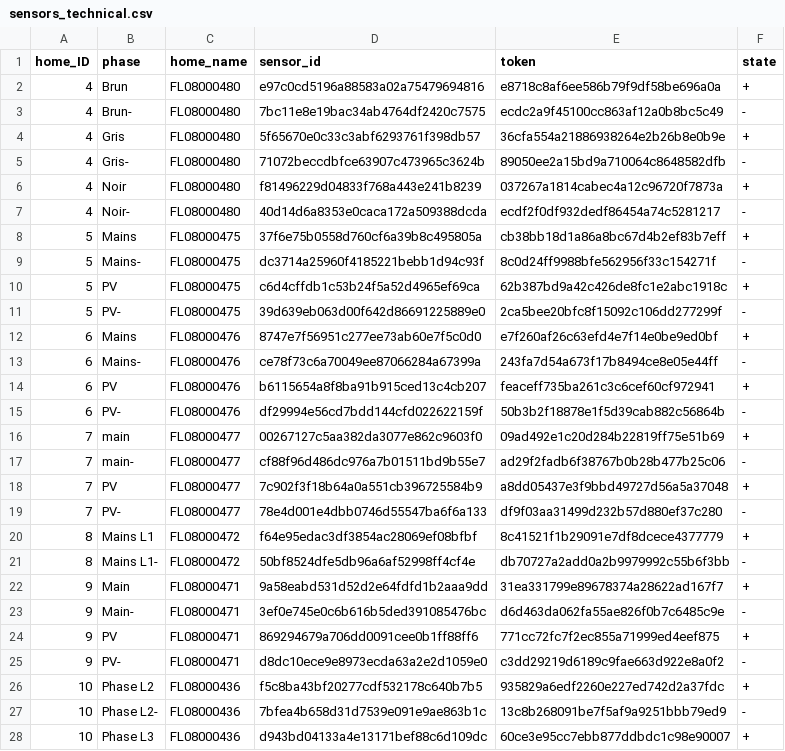
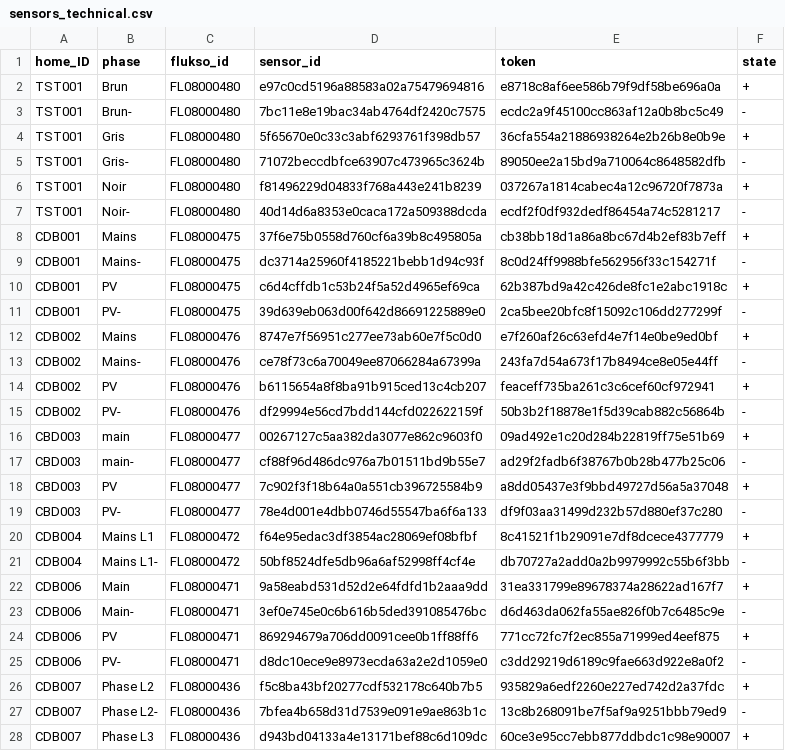
Before and after one commit to AlexandreHnf/Voisin-d-energie-ULB, a CSV file: sensors/sensors_technical.csv, drawn as a sheet; only a part is shown; the diff covers the shown part only.

```diff
--- a/sensors/sensors_technical.csv
+++ b/sensors/sensors_technical.csv
@@ -1,28 +1,28 @@
-home_ID,phase,home_name,sensor_id,token,state
-4,Brun,FL08000480,e97c0cd5196a88583a02a75479694816,e8718c8af6ee586b79f9df58be696a0a,+
-4,Brun-,FL08000480,7bc11e8e19bac34ab4764df2420c7575,ecdc2a9f45100cc863af12a0b8bc5c49,-
-4,Gris,FL08000480,5f65670e0c33c3abf6293761f398db57,36cfa554a21886938264e2b26b8e0b9e,+
-4,Gris-,FL08000480,71072beccdbfce63907c473965c3624b,89050ee2a15bd9a710064c8648582dfb,-
-4,Noir,FL08000480,f81496229d04833f768a443e241b8239,037267a1814cabec4a12c96720f7873a,+
-4,Noir-,FL08000480,40d14d6a8353e0caca172a509388dcda,ecdf2f0df932dedf86454a74c5281217,-
-5,Mains,FL08000475,37f6e75b0558d760cf6a39b8c495805a,cb38bb18d1a86a8bc67d4b2ef83b7eff,+
-5,Mains-,FL08000475,dc3714a25960f4185221bebb1d94c93f,8c0d24ff9988bfe562956f33c154271f,-
-5,PV,FL08000475,c6d4cffdb1c53b24f5a52d4965ef69ca,62b387bd9a42c426de8fc1e2abc1918c,+
-5,PV-,FL08000475,39d639eb063d00f642d86691225889e0,2ca5bee20bfc8f15092c106dd277299f,-
-6,Mains,FL08000476,8747e7f56951c277ee73ab60e7f5c0d0,e7f260af26c63efd4e7f14e0be9ed0bf,+
-6,Mains-,FL08000476,ce78f73c6a70049ee87066284a67399a,243fa7d54a673f17b8494ce8e05e44ff,-
-6,PV,FL08000476,b6115654a8f8ba91b915ced13c4cb207,feaceff735ba261c3c6cef60cf972941,+
-6,PV-,FL08000476,df29994e56cd7bdd144cfd022622159f,50b3b2f18878e1f5d39cab882c56864b,-
-7,main,FL08000477,00267127c5aa382da3077e862c9603f0,09ad492e1c20d284b22819ff75e51b69,+
-7,main-,FL08000477,cf88f96d486dc976a7b01511bd9b55e7,ad29f2fadb6f38767b0b28b477b25c06,-
-7,PV,FL08000477,7c902f3f18b64a0a551cb396725584b9,a8dd05437e3f9bbd49727d56a5a37048,+
-7,PV-,FL08000477,78e4d001e4dbb0746d55547ba6f6a133,df9f03aa31499d232b57d880ef37c280,-
-8,Mains L1,FL08000472,f64e95edac3df3854ac28069ef08bfbf,8c41521f1b29091e7df8dcece4377779,+
-8,Mains L1-,FL08000472,50bf8524dfe5db96a6af52998ff4cf4e,db70727a2add0a2b9979992c55b6f3bb,-
-9,Main,FL08000471,9a58eabd531d52d2e64fdfd1b2aaa9dd,31ea331799e89678374a28622ad167f7,+
-9,Main-,FL08000471,3ef0e745e0c6b616b5ded391085476bc,d6d463da062fa55ae826f0b7c6485c9e,-
-9,PV,FL08000471,869294679a706dd0091cee0b1ff88ff6,771cc72fc7f2ec855a71999ed4eef875,+
-9,PV-,FL08000471,d8dc10ece9e8973ecda63a2e2d1059e0,c3dd29219d6189c9fae663d922e8a0f2,-
-10,Phase L2,FL08000436,f5c8ba43bf20277cdf532178c640b7b5,935829a6edf2260e227ed742d2a37fdc,+
-10,Phase L2-,FL08000436,7bfea4b658d31d7539e091e9ae863b1c,13c8b268091be7f5af9a9251bbb79ed9,-
-10,Phase L3,FL08000436,d943bd04133a4e13171bef88c6d109dc,60ce3e95cc7ebb877ddbdc1c98e90007,+
+home_ID,phase,flukso_id,sensor_id,token,state
+TST001,Brun,FL08000480,e97c0cd5196a88583a02a75479694816,e8718c8af6ee586b79f9df58be696a0a,+
+TST001,Brun-,FL08000480,7bc11e8e19bac34ab4764df2420c7575,ecdc2a9f45100cc863af12a0b8bc5c49,-
+TST001,Gris,FL08000480,5f65670e0c33c3abf6293761f398db57,36cfa554a21886938264e2b26b8e0b9e,+
+TST001,Gris-,FL08000480,71072beccdbfce63907c473965c3624b,89050ee2a15bd9a710064c8648582dfb,-
+TST001,Noir,FL08000480,f81496229d04833f768a443e241b8239,037267a1814cabec4a12c96720f7873a,+
+TST001,Noir-,FL08000480,40d14d6a8353e0caca172a509388dcda,ecdf2f0df932dedf86454a74c5281217,-
+CDB001,Mains,FL08000475,37f6e75b0558d760cf6a39b8c495805a,cb38bb18d1a86a8bc67d4b2ef83b7eff,+
+CDB001,Mains-,FL08000475,dc3714a25960f4185221bebb1d94c93f,8c0d24ff9988bfe562956f33c154271f,-
+CDB001,PV,FL08000475,c6d4cffdb1c53b24f5a52d4965ef69ca,62b387bd9a42c426de8fc1e2abc1918c,+
+CDB001,PV-,FL08000475,39d639eb063d00f642d86691225889e0,2ca5bee20bfc8f15092c106dd277299f,-
+CDB002,Mains,FL08000476,8747e7f56951c277ee73ab60e7f5c0d0,e7f260af26c63efd4e7f14e0be9ed0bf,+
+CDB002,Mains-,FL08000476,ce78f73c6a70049ee87066284a67399a,243fa7d54a673f17b8494ce8e05e44ff,-
+CDB002,PV,FL08000476,b6115654a8f8ba91b915ced13c4cb207,feaceff735ba261c3c6cef60cf972941,+
+CDB002,PV-,FL08000476,df29994e56cd7bdd144cfd022622159f,50b3b2f18878e1f5d39cab882c56864b,-
+CBD003,main,FL08000477,00267127c5aa382da3077e862c9603f0,09ad492e1c20d284b22819ff75e51b69,+
+CBD003,main-,FL08000477,cf88f96d486dc976a7b01511bd9b55e7,ad29f2fadb6f38767b0b28b477b25c06,-
+CBD003,PV,FL08000477,7c902f3f18b64a0a551cb396725584b9,a8dd05437e3f9bbd49727d56a5a37048,+
+CBD003,PV-,FL08000477,78e4d001e4dbb0746d55547ba6f6a133,df9f03aa31499d232b57d880ef37c280,-
+CDB004,Mains L1,FL08000472,f64e95edac3df3854ac28069ef08bfbf,8c41521f1b29091e7df8dcece4377779,+
+CDB004,Mains L1-,FL08000472,50bf8524dfe5db96a6af52998ff4cf4e,db70727a2add0a2b9979992c55b6f3bb,-
+CDB006,Main,FL08000471,9a58eabd531d52d2e64fdfd1b2aaa9dd,31ea331799e89678374a28622ad167f7,+
+CDB006,Main-,FL08000471,3ef0e745e0c6b616b5ded391085476bc,d6d463da062fa55ae826f0b7c6485c9e,-
+CDB006,PV,FL08000471,869294679a706dd0091cee0b1ff88ff6,771cc72fc7f2ec855a71999ed4eef875,+
+CDB006,PV-,FL08000471,d8dc10ece9e8973ecda63a2e2d1059e0,c3dd29219d6189c9fae663d922e8a0f2,-
+CDB007,Phase L2,FL08000436,f5c8ba43bf20277cdf532178c640b7b5,935829a6edf2260e227ed742d2a37fdc,+
+CDB007,Phase L2-,FL08000436,7bfea4b658d31d7539e091e9ae863b1c,13c8b268091be7f5af9a9251bbb79ed9,-
+CDB007,Phase L3,FL08000436,d943bd04133a4e13171bef88c6d109dc,60ce3e95cc7ebb877ddbdc1c98e90007,+
```
Also changed, not shown: 31 edited cells elsewhere in this file, 4 other files.
